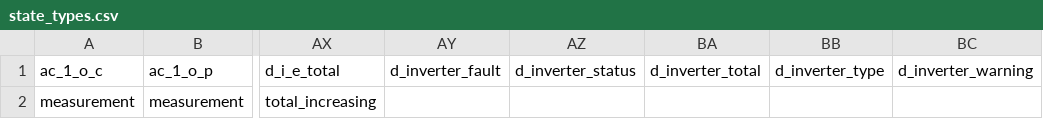
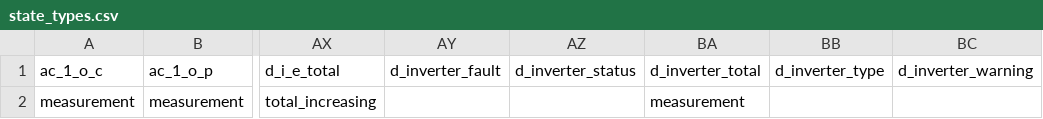
Before and after one commit to Patrick762/bluetti-registers, a CSV file: csv/protocols/state_types.csv, drawn as a sheet; only a part is shown, gaps mark what is left out; the diff names each change by its address in the sheet, - before the commit and + after, or states it on an @@ line.

```diff
--- a/csv/protocols/state_types.csv
+++ b/csv/protocols/state_types.csv
-BA2: (empty)
+BA2: measurement
```
Also changed, not shown: csv/protocols/categories.csv, csv/protocols/sensors.csv, 1 other file.
